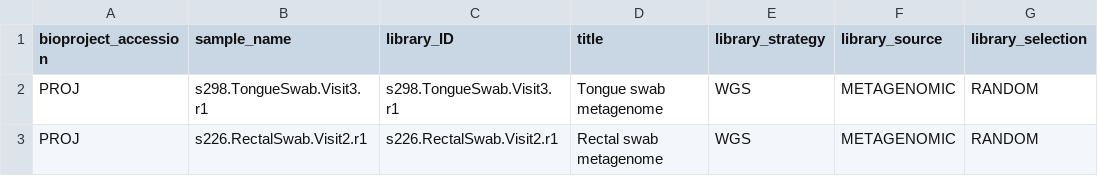
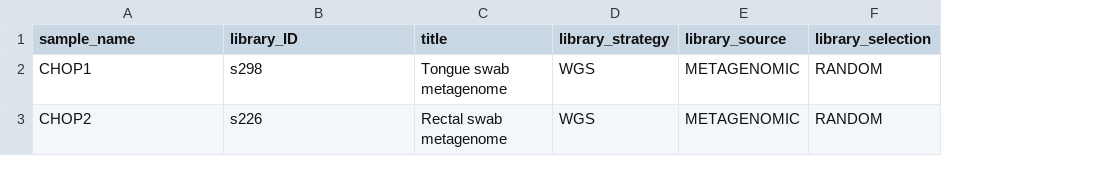
Before and after one commit to kpatel427/project-template, a CSV file: {{ cookiecutter.repo_name }}/data/raw/MANIFEST.csv, drawn as a sheet; only a part is shown; removed rows and columns are numbered as before the commit, all else as after; the diff names each change by its address in the sheet, - before the commit and + after, or states it on an @@ line.

Commit message:
Update MANIFEST.csv

```diff
--- a/{{ cookiecutter.repo_name }}/data/raw/MANIFEST.csv
+++ b/{{ cookiecutter.repo_name }}/data/raw/MANIFEST.csv
-column A (bioproject_accession), rows 2-3: PROJ | PROJ
-A2 (sample_name): s298.TongueSwab.Visit3.r1
+A2 (sample_name): CHOP1
-B2 (library_ID): s298.TongueSwab.Visit3.r1
+B2 (library_ID): s298
-A3 (sample_name): s226.RectalSwab.Visit2.r1
+A3 (sample_name): CHOP2
-B3 (library_ID): s226.RectalSwab.Visit2.r1
+B3 (library_ID): s226
```
